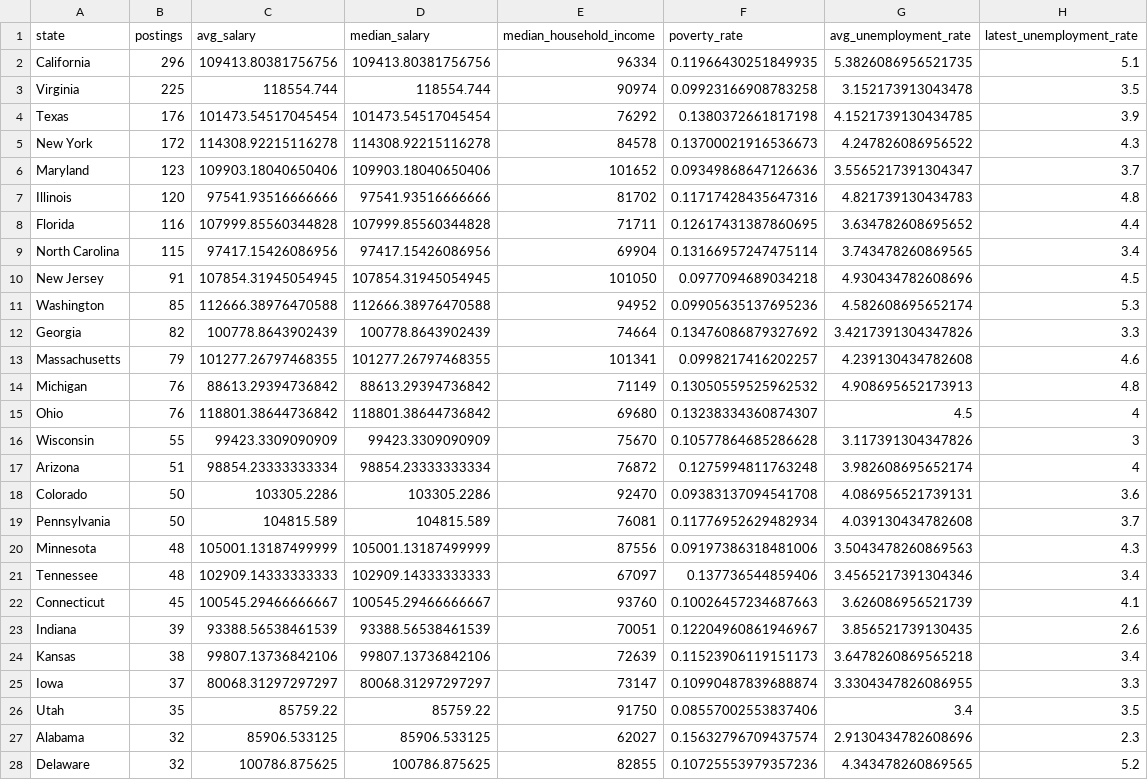
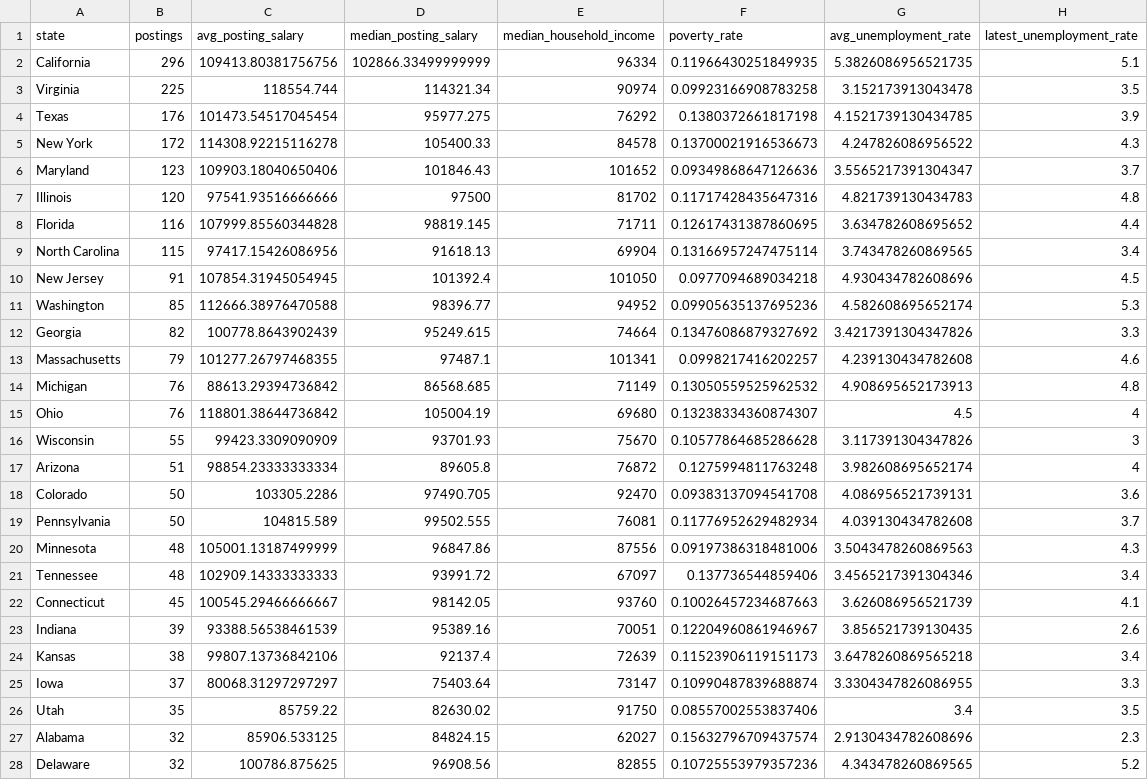
Before and after one commit to jhpyang/ISA401-final-project-JunheYang-RuoyiYao, a CSV file: output/eda_state_labor_context.csv, drawn as a sheet; only a part is shown; the diff covers the shown part only.

```diff
--- a/output/eda_state_labor_context.csv
+++ b/output/eda_state_labor_context.csv
@@ -1,28 +1,28 @@
-state,postings,avg_salary,median_salary,median_household_income,poverty_rate,avg_unemployment_rate,latest_unemployment_rate
-California,296,109413.80381756756,109413.80381756756,96334,0.11966430251849935,5.3826086956521735,5.1
-Virginia,225,118554.744,118554.744,90974,0.09923166908783258,3.152173913043478,3.5
-Texas,176,101473.54517045454,101473.54517045454,76292,0.1380372661817198,4.1521739130434785,3.9
-New York,172,114308.92215116278,114308.92215116278,84578,0.13700021916536673,4.247826086956522,4.3
-Maryland,123,109903.18040650406,109903.18040650406,101652,0.09349868647126636,3.5565217391304347,3.7
-Illinois,120,97541.93516666666,97541.93516666666,81702,0.11717428435647316,4.821739130434783,4.8
-Florida,116,107999.85560344828,107999.85560344828,71711,0.12617431387860695,3.634782608695652,4.4
-North Carolina,115,97417.15426086956,97417.15426086956,69904,0.13166957247475114,3.743478260869565,3.4
-New Jersey,91,107854.31945054945,107854.31945054945,101050,0.0977094689034218,4.930434782608696,4.5
-Washington,85,112666.38976470588,112666.38976470588,94952,0.09905635137695236,4.582608695652174,5.3
-Georgia,82,100778.8643902439,100778.8643902439,74664,0.13476086879327692,3.4217391304347826,3.3
-Massachusetts,79,101277.26797468355,101277.26797468355,101341,0.0998217416202257,4.239130434782608,4.6
-Michigan,76,88613.29394736842,88613.29394736842,71149,0.13050559525962532,4.908695652173913,4.8
-Ohio,76,118801.38644736842,118801.38644736842,69680,0.13238334360874307,4.5,4
-Wisconsin,55,99423.3309090909,99423.3309090909,75670,0.10577864685286628,3.117391304347826,3
-Arizona,51,98854.23333333334,98854.23333333334,76872,0.1275994811763248,3.982608695652174,4
-Colorado,50,103305.2286,103305.2286,92470,0.09383137094541708,4.086956521739131,3.6
-Pennsylvania,50,104815.589,104815.589,76081,0.11776952629482934,4.039130434782608,3.7
-Minnesota,48,105001.13187499999,105001.13187499999,87556,0.09197386318481006,3.5043478260869563,4.3
-Tennessee,48,102909.14333333333,102909.14333333333,67097,0.137736544859406,3.4565217391304346,3.4
-Connecticut,45,100545.29466666667,100545.29466666667,93760,0.10026457234687663,3.626086956521739,4.1
-Indiana,39,93388.56538461539,93388.56538461539,70051,0.12204960861946967,3.856521739130435,2.6
-Kansas,38,99807.13736842106,99807.13736842106,72639,0.11523906119151173,3.6478260869565218,3.4
-Iowa,37,80068.31297297297,80068.31297297297,73147,0.10990487839688874,3.3304347826086955,3.3
-Utah,35,85759.22,85759.22,91750,0.08557002553837406,3.4,3.5
-Alabama,32,85906.533125,85906.533125,62027,0.15632796709437574,2.9130434782608696,2.3
-Delaware,32,100786.875625,100786.875625,82855,0.10725553979357236,4.343478260869565,5.2
+state,postings,avg_posting_salary,median_posting_salary,median_household_income,poverty_rate,avg_unemployment_rate,latest_unemployment_rate
+California,296,109413.80381756756,102866.33499999999,96334,0.11966430251849935,5.3826086956521735,5.1
+Virginia,225,118554.744,114321.34,90974,0.09923166908783258,3.152173913043478,3.5
+Texas,176,101473.54517045454,95977.275,76292,0.1380372661817198,4.1521739130434785,3.9
+New York,172,114308.92215116278,105400.33,84578,0.13700021916536673,4.247826086956522,4.3
+Maryland,123,109903.18040650406,101846.43,101652,0.09349868647126636,3.5565217391304347,3.7
+Illinois,120,97541.93516666666,97500,81702,0.11717428435647316,4.821739130434783,4.8
+Florida,116,107999.85560344828,98819.145,71711,0.12617431387860695,3.634782608695652,4.4
+North Carolina,115,97417.15426086956,91618.13,69904,0.13166957247475114,3.743478260869565,3.4
+New Jersey,91,107854.31945054945,101392.4,101050,0.0977094689034218,4.930434782608696,4.5
+Washington,85,112666.38976470588,98396.77,94952,0.09905635137695236,4.582608695652174,5.3
+Georgia,82,100778.8643902439,95249.615,74664,0.13476086879327692,3.4217391304347826,3.3
+Massachusetts,79,101277.26797468355,97487.1,101341,0.0998217416202257,4.239130434782608,4.6
+Michigan,76,88613.29394736842,86568.685,71149,0.13050559525962532,4.908695652173913,4.8
+Ohio,76,118801.38644736842,105004.19,69680,0.13238334360874307,4.5,4
+Wisconsin,55,99423.3309090909,93701.93,75670,0.10577864685286628,3.117391304347826,3
+Arizona,51,98854.23333333334,89605.8,76872,0.1275994811763248,3.982608695652174,4
+Colorado,50,103305.2286,97490.705,92470,0.09383137094541708,4.086956521739131,3.6
+Pennsylvania,50,104815.589,99502.555,76081,0.11776952629482934,4.039130434782608,3.7
+Minnesota,48,105001.13187499999,96847.86,87556,0.09197386318481006,3.5043478260869563,4.3
+Tennessee,48,102909.14333333333,93991.72,67097,0.137736544859406,3.4565217391304346,3.4
+Connecticut,45,100545.29466666667,98142.05,93760,0.10026457234687663,3.626086956521739,4.1
+Indiana,39,93388.56538461539,95389.16,70051,0.12204960861946967,3.856521739130435,2.6
+Kansas,38,99807.13736842106,92137.4,72639,0.11523906119151173,3.6478260869565218,3.4
+Iowa,37,80068.31297297297,75403.64,73147,0.10990487839688874,3.3304347826086955,3.3
+Utah,35,85759.22,82630.02,91750,0.08557002553837406,3.4,3.5
+Alabama,32,85906.533125,84824.15,62027,0.15632796709437574,2.9130434782608696,2.3
+Delaware,32,100786.875625,96908.56,82855,0.10725553979357236,4.343478260869565,5.2
```
Also changed, not shown: 22 edited cells elsewhere in this file, output/eda_experience_salary_summary.csv, output/eda_role_salary_summary.csv, 49 other files.
